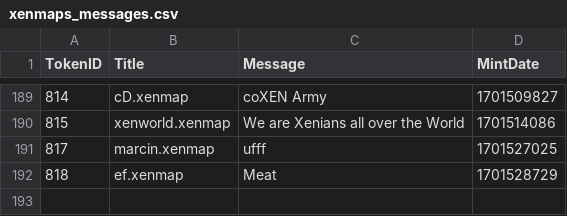
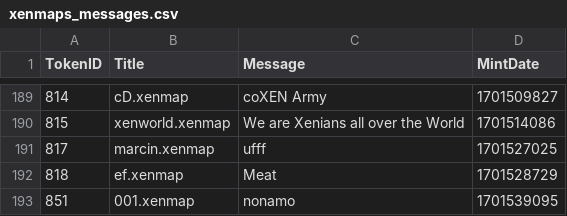
Before and after one commit to TreeCityWes/xenmap-stats, a CSV file: xenmaps_messages.csv, drawn as a sheet; only a part is shown, gaps mark what is left out.

```diff
--- a/xenmaps_messages.csv
+++ b/xenmaps_messages.csv
@@ -192 +192,2 @@ TokenID,Title,Message,MintDate
 818,ef.xenmap,Meat,1701528729
+851,001.xenmap,nonamo,1701539095
```
Also changed, not shown: 1 other file.
